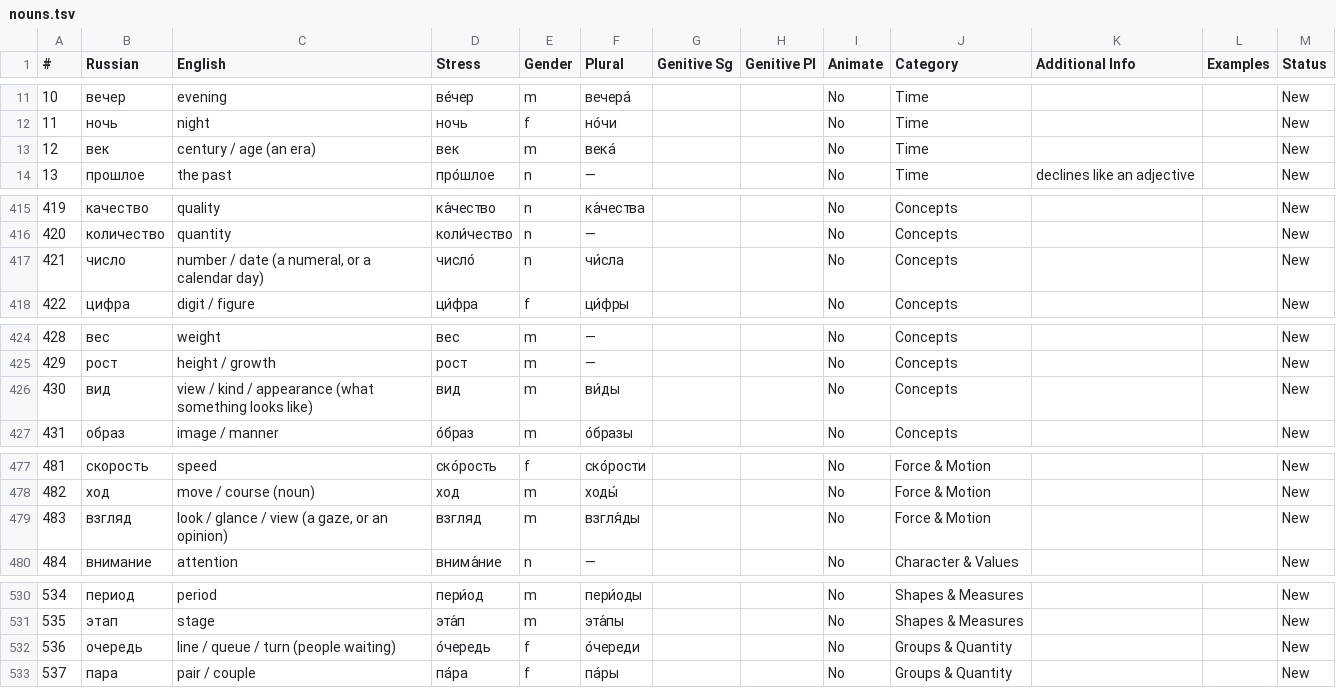
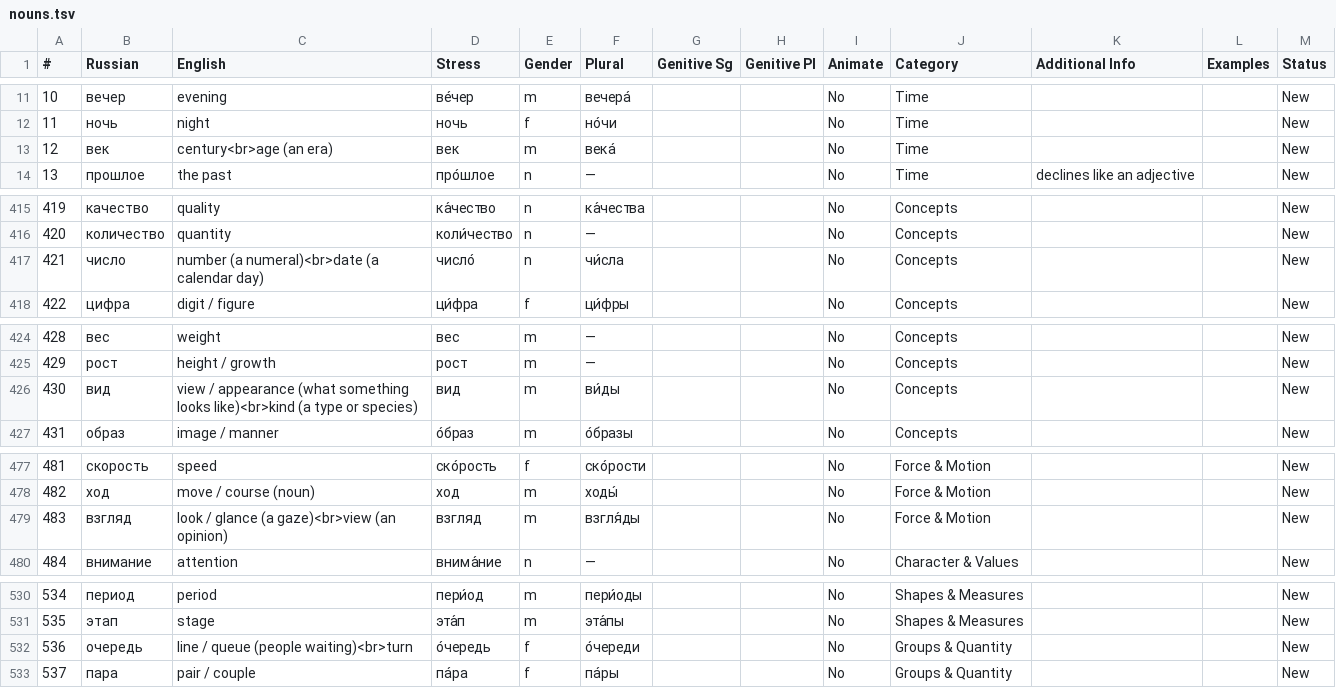
Before and after one commit to icarus612/daedalus-mono, a TSV file: libs/python/anki-tools/anki_tools/data/russian-vocabulary/nouns.tsv, drawn as a sheet; only a part is shown, gaps mark what is left out.

Commit message:
fix(anki-tools): put each sense on its own line, as the prepositions do
A cue in parentheses only disambiguates the sense it sits beside. Fourteen
English cells hung one cue off the end of a whole " / " run, so it appeared
to qualify the last gloss, or the run as a whole:

    число    number / date (a numeral, or a calendar day)
    взгляд   look / glance / view (a gaze, or an opinion)

The immutable prepositions already established the right shape -- one sense
per line, each carrying its own cue:

    в / во   in / at (where)<br>into (where/what)

Split the fourteen the same way. Four were cues literally enumerating two
meanings ("A, or B"); the rest described one sense while a second, distinct
sense shared the line. Synonym runs that name a single sense are left alone
-- "beautiful / handsome (good-looking)" reads correctly as it is.

No English word was removed or reworded, and the collision census is
unchanged at 13 pre-existing unresolved prompts: zero introduced, and every
newly separated sense that collides with another word carries its own cue.

Guarded by a test over both the TSVs and the immutable source list: a
trailing cue may not enumerate two senses with ", or " on a multi-sense
line, with a positive control pinning that the check fires on the shape it
guards.

```diff
--- a/libs/python/anki-tools/anki_tools/data/russian-vocabulary/nouns.tsv
+++ b/libs/python/anki-tools/anki_tools/data/russian-vocabulary/nouns.tsv
@@ -12,3 +12,3 @@
 11	ночь	night	ночь	f	но́чи			No	Time			New
-12	век	century / age (an era)	век	m	века́			No	Time			New
+12	век	century<br>age (an era)	век	m	века́			No	Time			New
 13	прошлое	the past	про́шлое	n	—			No	Time	declines like an adjective		New
@@ -416,3 +416,3 @@
 420	количество	quantity	коли́чество	n	—			No	Concepts			New
-421	число	number / date (a numeral, or a calendar day)	число́	n	чи́сла			No	Concepts			New
+421	число	number (a numeral)<br>date (a calendar day)	число́	n	чи́сла			No	Concepts			New
 422	цифра	digit / figure	ци́фра	f	ци́фры			No	Concepts			New
@@ -425,3 +425,3 @@
 429	рост	height / growth	рост	m	—			No	Concepts			New
-430	вид	view / kind / appearance (what something looks like)	вид	m	ви́ды			No	Concepts			New
+430	вид	view / appearance (what something looks like)<br>kind (a type or species)	вид	m	ви́ды			No	Concepts			New
 431	образ	image / manner	о́браз	m	о́бразы			No	Concepts			New
@@ -478,3 +478,3 @@
 482	ход	move / course (noun)	ход	m	ходы́			No	Force & Motion			New
-483	взгляд	look / glance / view (a gaze, or an opinion)	взгляд	m	взгля́ды			No	Force & Motion			New
+483	взгляд	look / glance (a gaze)<br>view (an opinion)	взгляд	m	взгля́ды			No	Force & Motion			New
 484	внимание	attention	внима́ние	n	—			No	Character & Values			New
@@ -531,3 +531,3 @@
 535	этап	stage	эта́п	m	эта́пы			No	Shapes & Measures			New
-536	очередь	line / queue / turn (people waiting)	о́чередь	f	о́череди			No	Groups & Quantity			New
+536	очередь	line / queue (people waiting)<br>turn	о́чередь	f	о́череди			No	Groups & Quantity			New
 537	пара	pair / couple	па́ра	f	па́ры			No	Groups & Quantity			New
```
Also changed, not shown: libs/python/anki-tools/anki_tools/data/russian-vocabulary/adjectives.tsv, libs/python/anki-tools/anki_tools/data/russian-vocabulary/adverbs.tsv, 3 other files.
